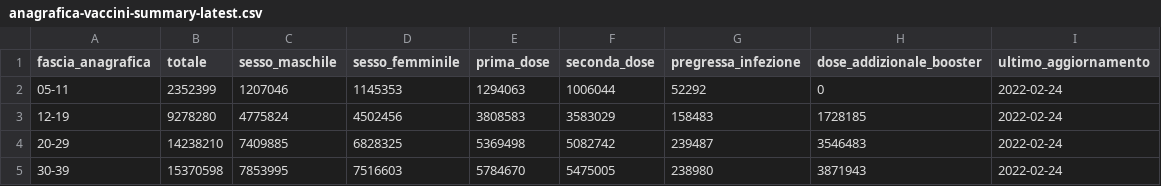
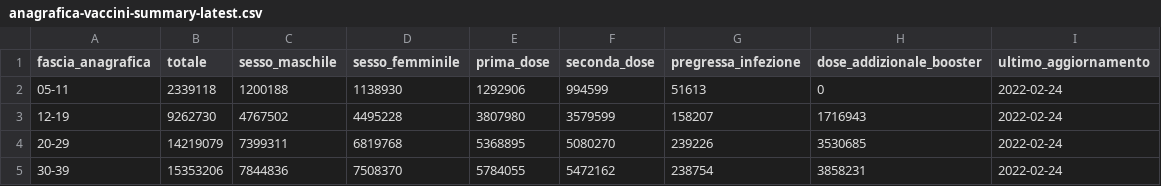
Before and after one commit to L1nk3N/dati-covid, a CSV file: dati/anagrafica-vaccini-summary-latest.csv, drawn as a sheet; only a part is shown; the diff covers the shown part only.

```diff
--- a/dati/anagrafica-vaccini-summary-latest.csv
+++ b/dati/anagrafica-vaccini-summary-latest.csv
@@ -1,5 +1,5 @@
 fascia_anagrafica,totale,sesso_maschile,sesso_femminile,prima_dose,seconda_dose,pregressa_infezione,dose_addizionale_booster,ultimo_aggiornamento
-05-11,2352399,1207046,1145353,1294063,1006044,52292,0,2022-02-24
-12-19,9278280,4775824,4502456,3808583,3583029,158483,1728185,2022-02-24
-20-29,14238210,7409885,6828325,5369498,5082742,239487,3546483,2022-02-24
-30-39,15370598,7853995,7516603,5784670,5475005,238980,3871943,2022-02-24
+05-11,2339118,1200188,1138930,1292906,994599,51613,0,2022-02-24
+12-19,9262730,4767502,4495228,3807980,3579599,158207,1716943,2022-02-24
+20-29,14219079,7399311,6819768,5368895,5080270,239226,3530685,2022-02-24
+30-39,15353206,7844836,7508370,5784055,5472162,238754,3858231,2022-02-24
```
Also changed, not shown: 42 edited cells elsewhere in this file, dati/consegne-vaccini-latest.csv, dati/soggetti-guariti.csv, 9 other files.
